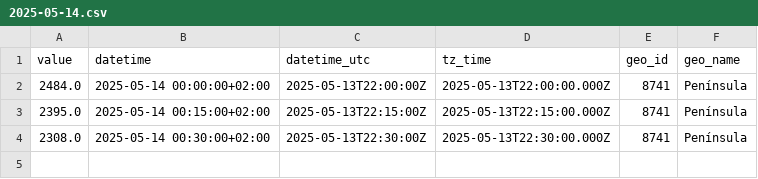
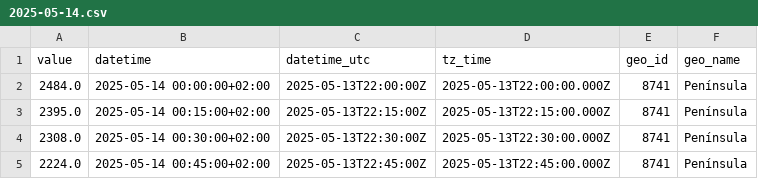
Before and after one commit to Amir-Torbati/15min_solar_generation_Spain, a CSV file: data/2025-05-14.csv, drawn as a sheet; the diff names each change by its address in the sheet, - before the commit and + after, or states it on an @@ line.

```diff
--- a/data/2025-05-14.csv
+++ b/data/2025-05-14.csv
+row 5: 2224.0 | 2025-05-14 00:45:00+02:00 | 2025-05-13T22:45:00Z | 2025-05-13T22:45:00.000Z | 8741 | Península
```
